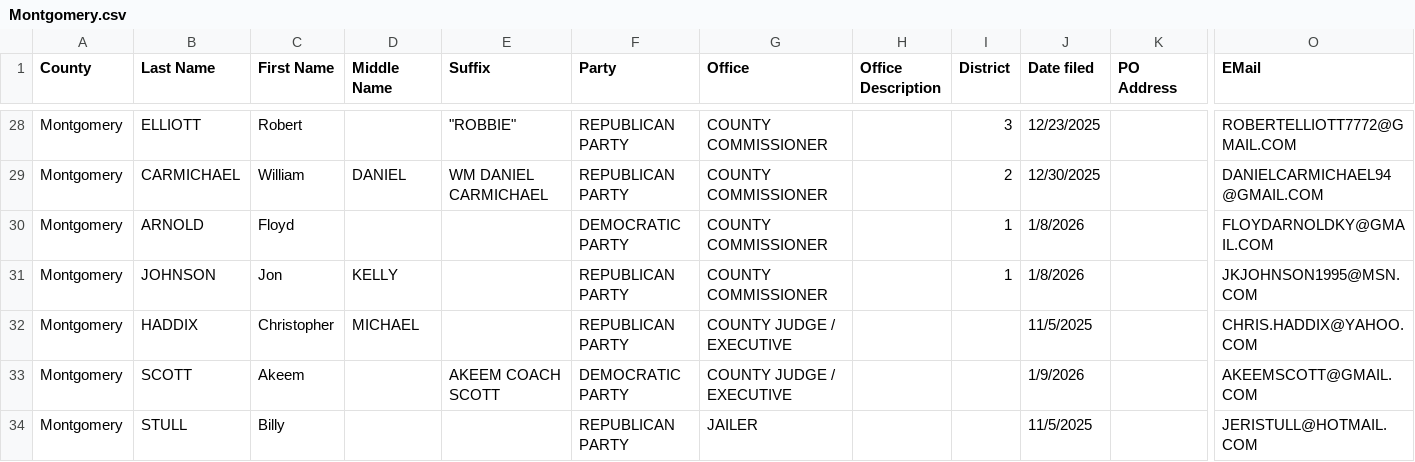
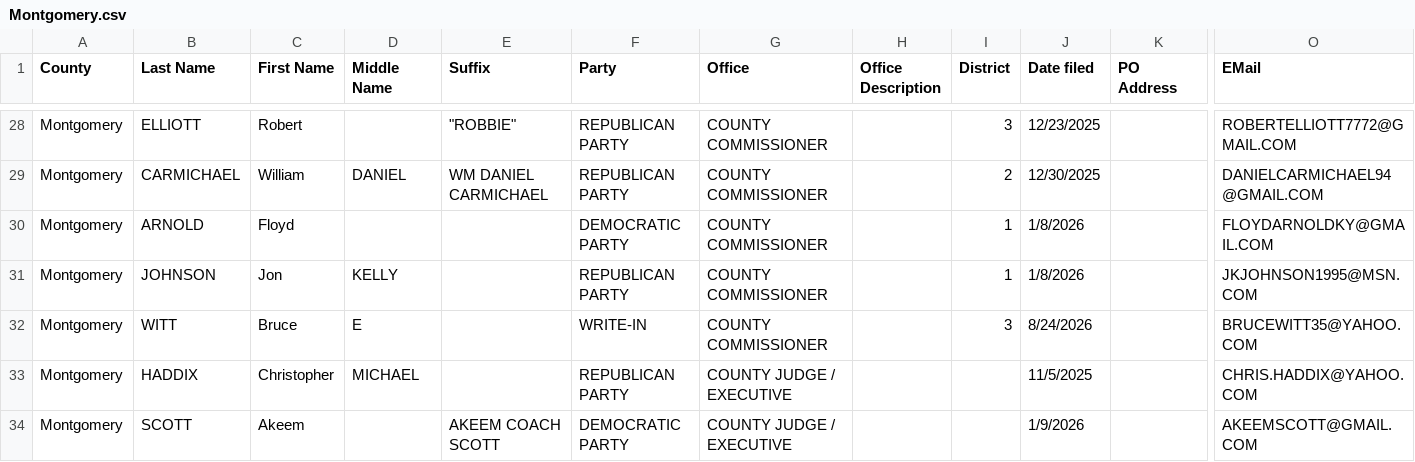
Before and after one commit to SMLLC-Dev/county-candidate-filings, a CSV file: counties/Montgomery.csv, drawn as a sheet; only a part is shown, gaps mark what is left out; the shorter side is filled out with more unchanged rows; rows hold the shown columns only; the diff names each change by its address in the sheet, - before the commit and + after, or states it on an @@ line.

```diff
--- a/counties/Montgomery.csv
+++ b/counties/Montgomery.csv
+row 32: Montgomery | WITT | Bruce | E |  | WRITE-IN | COUNTY COMMISSIONER |  | 3 | 8/24/2026 |  | BRUCEWITT35@YAHOO.COM
```
